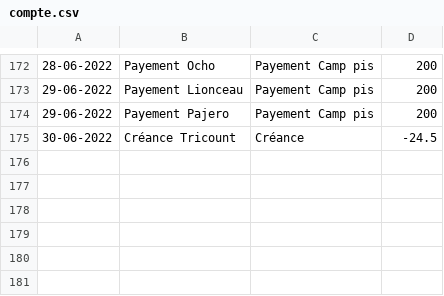
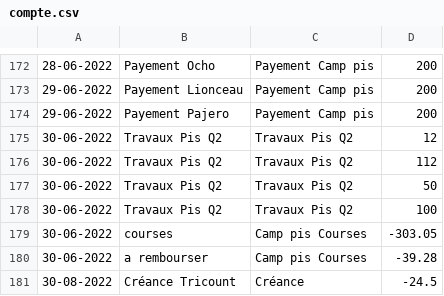
Before and after one commit to MaximeGodfriaux/ComptesPi, a CSV file: csv_files/compte.csv, drawn as a sheet; only a part is shown, gaps mark what is left out.

```diff
--- a/csv_files/compte.csv
+++ b/csv_files/compte.csv
@@ -174,2 +174,8 @@
 29-06-2022,Payement Pajero,Payement Camp pis,200
-30-06-2022,Créance Tricount,Créance,-24.5
+30-06-2022,Travaux Pis Q2,Travaux Pis Q2,12
+30-06-2022,Travaux Pis Q2,Travaux Pis Q2,112
+30-06-2022,Travaux Pis Q2,Travaux Pis Q2,50
+30-06-2022,Travaux Pis Q2,Travaux Pis Q2,100
+30-06-2022,courses,Camp pis Courses,-303.05
+30-06-2022,a rembourser,Camp pis Courses,-39.28
+30-08-2022,Créance Tricount,Créance,-24.5
```
Also changed, not shown: 25 other files.
